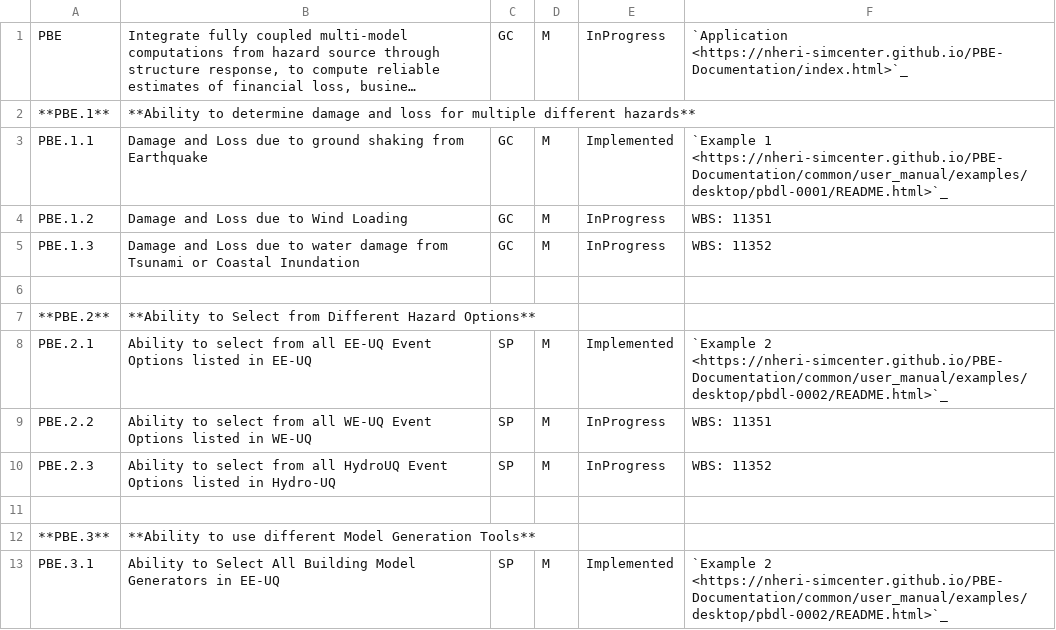
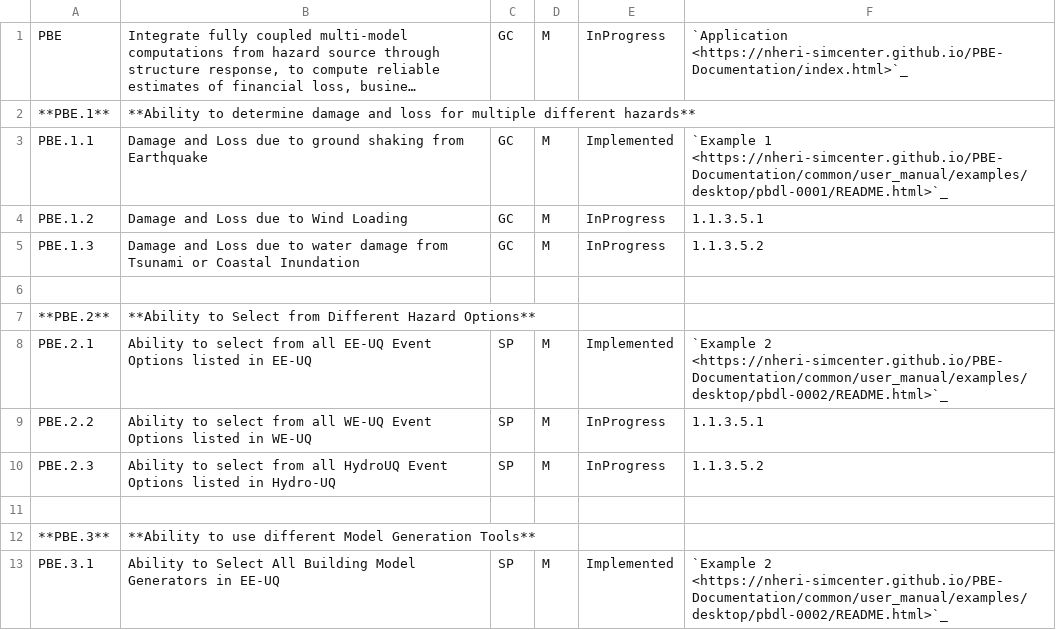
Before and after one commit to NHERI-SimCenter/SimCenterDocumentation, a CSV file: docs/common/reqments/generalPBE.csv, drawn as a sheet; only a part is shown; long unchanged cells end in …; the diff covers the shown part only.

```diff
--- a/docs/common/reqments/generalPBE.csv
+++ b/docs/common/reqments/generalPBE.csv
@@ -4,2 +4,2 @@ PBE.1.1,Damage and Loss due to ground shaking from Earthquake,GC,M,Implemented,`
-PBE.1.2,Damage and Loss due to Wind Loading,GC,M,InProgress,WBS: 11351
-PBE.1.3,Damage and Loss due to water damage from Tsunami or Coastal Inundation,GC,M,InProgress,WBS: 11352
+PBE.1.2, Damage and Loss due to Wind Loading, GC, M, InProgress, 1.1.3.5.1
+PBE.1.3, Damage and Loss due to water damage from Tsunami or Coastal Inundation, GC, M, InProgress, 1.1.3.5.2
@@ -9,2 +9,2 @@ PBE.2.1,Ability to select from all EE-UQ Event Options listed in EE-UQ,SP,M,Impl
-PBE.2.2,Ability to select from all WE-UQ Event Options listed in WE-UQ,SP,M,InProgress,WBS: 11351
-PBE.2.3,Ability to select from all HydroUQ Event Options listed in Hydro-UQ,SP,M,InProgress,WBS: 11352
+PBE.2.2, Ability to select from all WE-UQ Event Options listed in WE-UQ, SP, M, InProgress, 1.1.3.5.1
+PBE.2.3, Ability to select from all HydroUQ Event Options listed in Hydro-UQ, SP, M, InProgress, 1.1.3.5.2
```
Also changed, not shown: 5 edited cells elsewhere in this file, docs/common/reqments/_out/Recovery.csv, docs/common/reqments/generalDBDL.csv, 1 other file.
